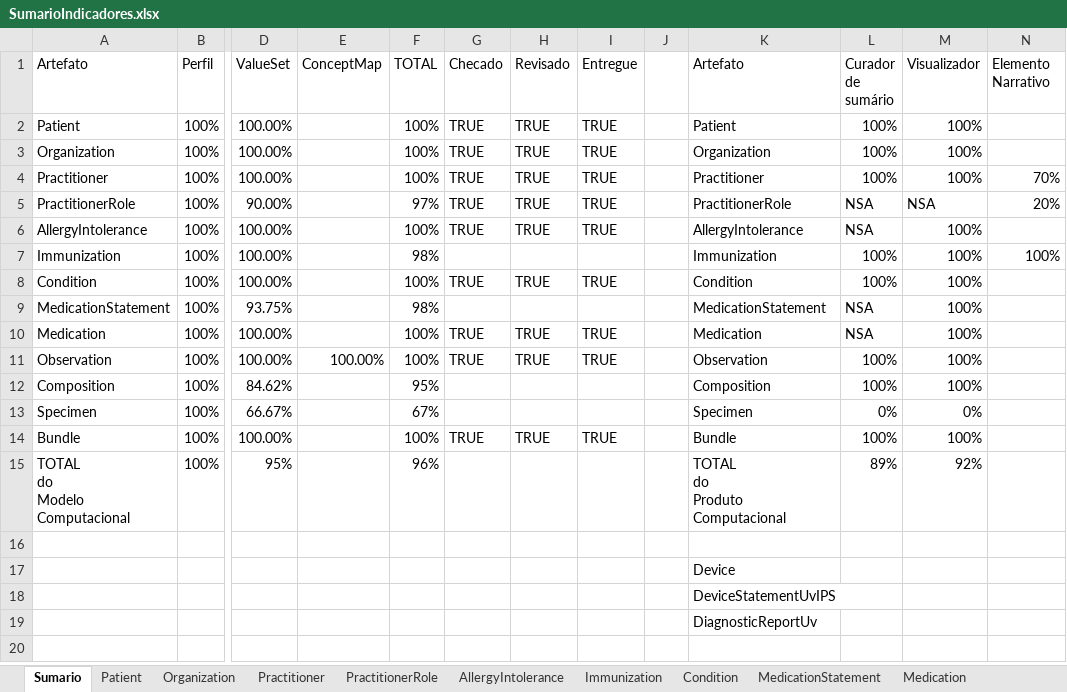
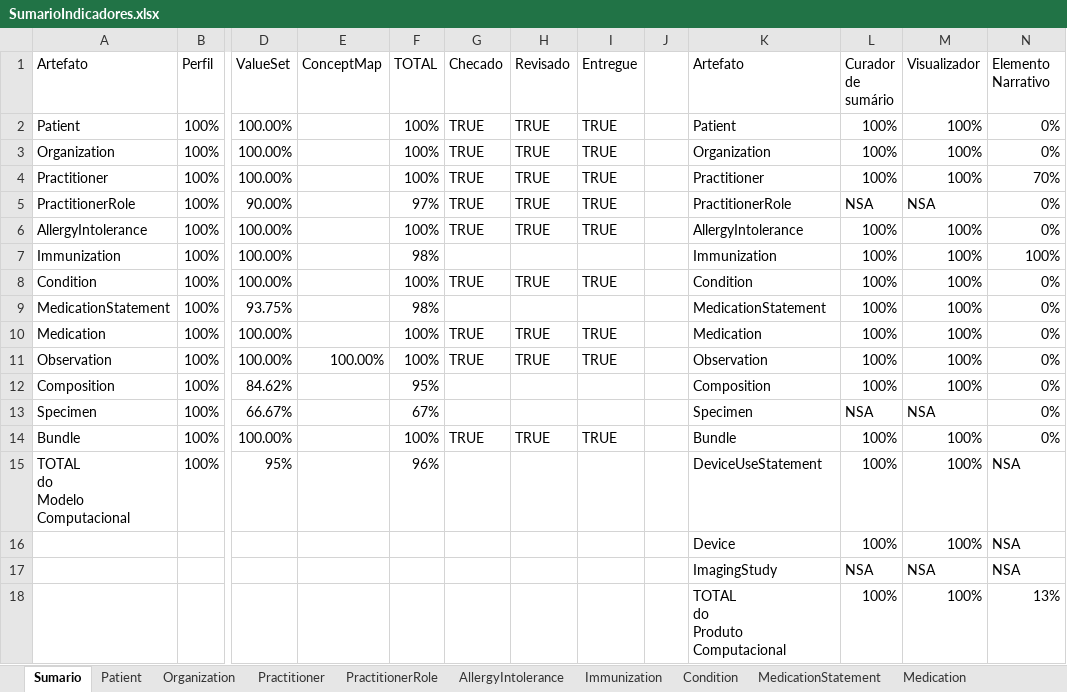
Before and after one commit to moaassis/https-git-codecommit.sa-east-1.amazonaws.com-v1-repos-ips-brasil-documentos, an Excel workbook: Gestão do Projeto/Indicadores/SumarioIndicadores.xlsx, sheet Sumario, drawn as a sheet; only a part is shown, gaps mark what is left out; values as stored, in another font and other column widths than the file's, no cell formats; charts and pictures not drawn; removed rows and columns are numbered as before the commit, all else as after; rows hold the shown columns only; ↵ is a line break in a cell; the diff names each change by its address in the sheet, - before the commit and + after, or states it on an @@ line.

Commit message:
Sumario de indicadores atualizado

```diff
--- a/Gestão do Projeto/Indicadores/SumarioIndicadores.xlsx (sheet Sumario)
+++ b/Gestão do Projeto/Indicadores/SumarioIndicadores.xlsx (sheet Sumario)
-N2:N3 (Elemento Narrativo): (empty)
+N2:N3 (Elemento Narrativo): 0%
-N5 (Elemento Narrativo): 20%
+N5 (Elemento Narrativo): 0%
-L6 (Curador de sumário): NSA
+L6 (Curador de sumário): 100%
-N6 (Elemento Narrativo): (empty)
+N6 (Elemento Narrativo): 0%
-N8:N14 (Elemento Narrativo): (empty)
+N8:N14 (Elemento Narrativo): 0%
-L9:L10 (Curador de sumário): NSA
+L9:L10 (Curador de sumário): 100%
-L13 (Curador de sumário): 0%
+L13 (Curador de sumário): NSA
-M13 (Visualizador): 0%
+M13 (Visualizador): NSA
-K15 (Artefato): TOTAL ↵ do ↵ Produto Computacional
+K15 (Artefato): DeviceUseStatement
-L15 (Curador de sumário): 89%
+L15 (Curador de sumário): 100%
-M15 (Visualizador): 92%
+M15 (Visualizador): 100%
-N15 (Elemento Narrativo): (empty)
+N15 (Elemento Narrativo): NSA
-row 16: (empty)
+row 16:  |  |  |  |  |  |  |  |  | Device | 100% | 100% | NSA
-row 17:  |  |  |  |  |  |  |  |  | Device
-row 18:  |  |  |  |  |  |  |  |  | DeviceStatementUvIPS
-row 19:  |  |  |  |  |  |  |  |  | DiagnosticReportUv
+row 17:  |  |  |  |  |  |  |  |  | ImagingStudy | NSA | NSA | NSA
+row 18:  |  |  |  |  |  |  |  |  | TOTAL ↵ do ↵ Produto Computacional | 100% | 100% | 13%
```
Also changed, not shown: cell formats, charts or pictures.
